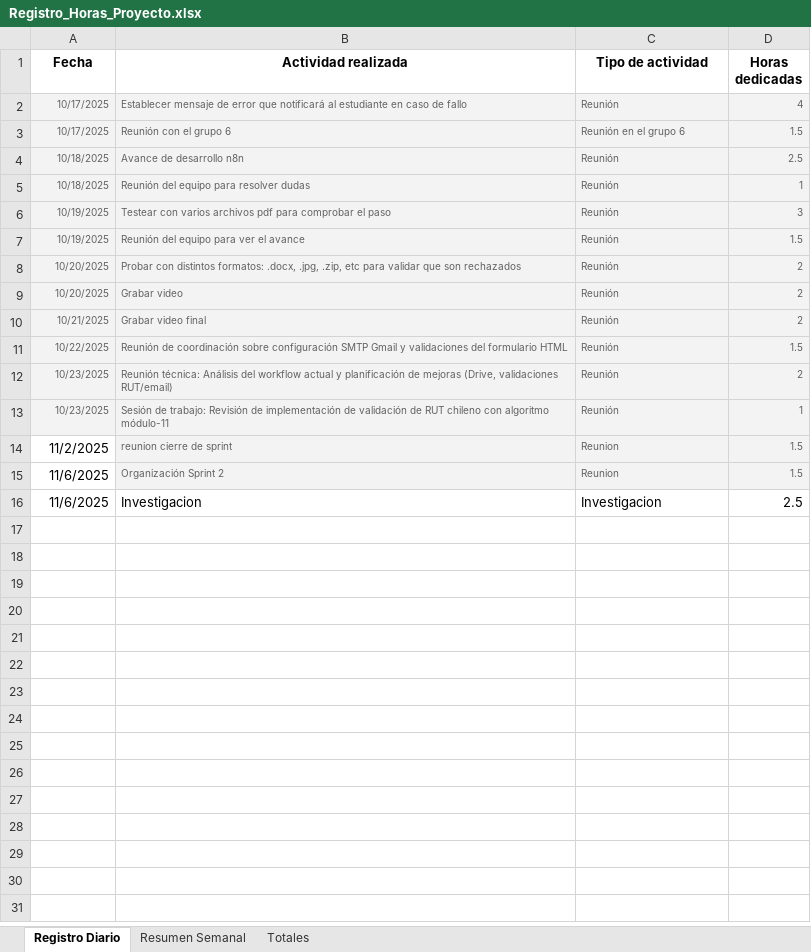
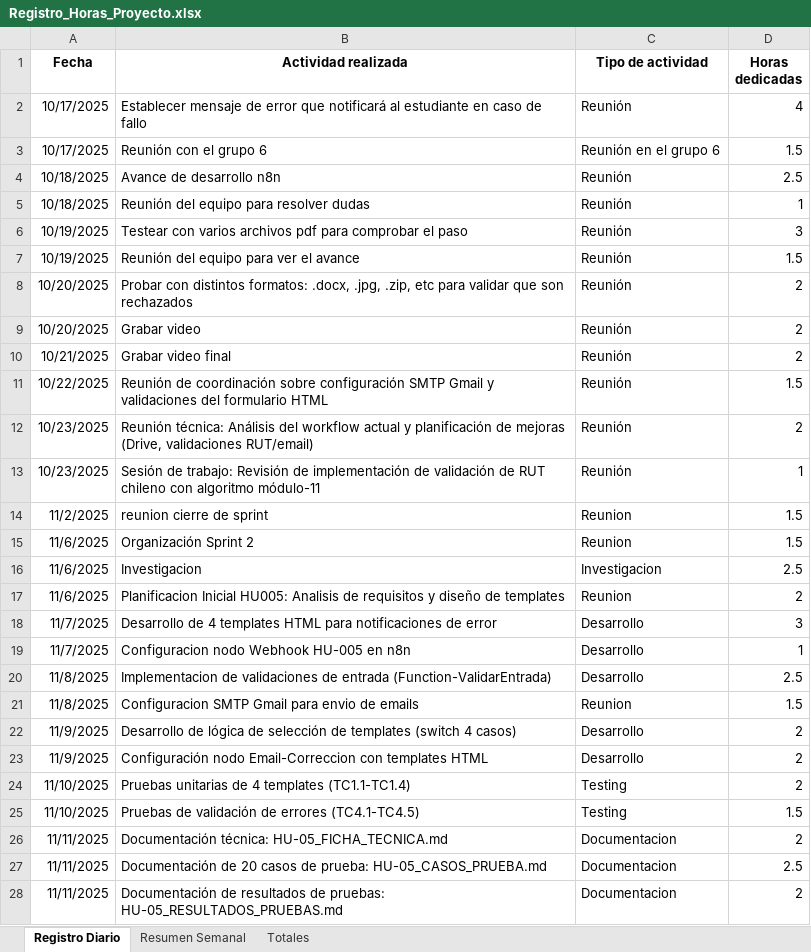
Before and after one commit to maudevdigital/sistema-convalidaciones-unab, an Excel workbook: registro-trabajo/Registro_Horas_Proyecto.xlsx, sheet Registro Diario, drawn as a sheet; only a part is shown; values as stored, in another font and other column widths than the file's, no borders; the diff covers the shown part only; the diff names each change by its address in the sheet, - before the commit and + after, or states it on an @@ line.

Commit message:
Add manual testing guide for convalidation system
Added GUIA_PRUEBAS_MANUALES.md with detailed manual test cases, prerequisites, evidence structure, and troubleshooting steps for the convalidation system workflows (HU-001 and HU-005). Also updated Registro_Horas_Proyecto.xlsx with new data.

```diff
--- a/registro-trabajo/Registro_Horas_Proyecto.xlsx (sheet Registro Diario)
+++ b/registro-trabajo/Registro_Horas_Proyecto.xlsx (sheet Registro Diario)
@@ A2:D13 fill: #F3F3F3 → none, text colour: #616161 → black, text size: larger @@
@@ B14:D15 fill: #F3F3F3 → none, text colour: #616161 → black, text size: larger @@
+row 17: 11/6/2025 | Planificacion Inicial HU005: Analisis de requisitos y diseño de templates | Reunion | 2
+row 18: 11/7/2025 | Desarrollo de 4 templates HTML para notificaciones de error | Desarrollo | 3
+row 19: 11/7/2025 | Configuracion nodo Webhook HU-005 en n8n | Desarrollo | 1
+row 20: 11/8/2025 | Implementacion de validaciones de entrada (Function-ValidarEntrada) | Desarrollo | 2.5
+row 21: 11/8/2025 | Configuracion SMTP Gmail para envio de emails | Reunion | 1.5
+row 22: 11/9/2025 | Desarrollo de lógica de selección de templates (switch 4 casos) | Desarrollo | 2
+row 23: 11/9/2025 | Configuración nodo Email-Correccion con templates HTML | Desarrollo | 2
+row 24: 11/10/2025 | Pruebas unitarias de 4 templates (TC1.1-TC1.4) | Testing | 2
+row 25: 11/10/2025 | Pruebas de validación de errores (TC4.1-TC4.5) | Testing | 1.5
+row 26: 11/11/2025 | Documentación técnica: HU-05_FICHA_TECNICA.md | Documentacion | 2
+row 27: 11/11/2025 | Documentación de 20 casos de prueba: HU-05_CASOS_PRUEBA.md | Documentacion | 2.5
+row 28: 11/11/2025 | Documentación de resultados de pruebas: HU-05_RESULTADOS_PRUEBAS.md | Documentacion | 2
```
Also changed, not shown: 3 added rows elsewhere in this sheet, sheet Totales, 1 other file.
